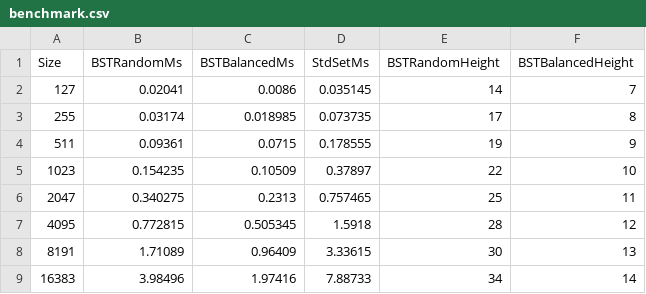
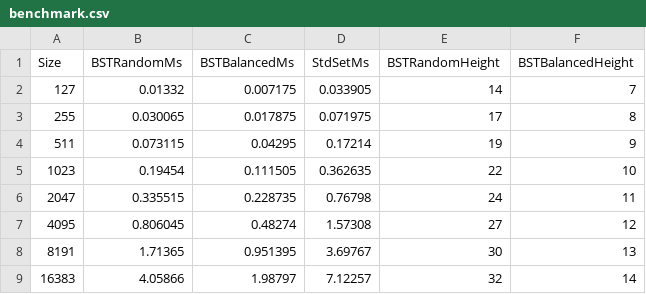
Before and after one commit to roslindesiredziele-hash/Tree-Museum, a CSV file: data/benchmark.csv, drawn as a sheet.

Commit message:
Update benchmark data and correct Utils.h include path in Benchmark.cpp

```diff
--- a/data/benchmark.csv
+++ b/data/benchmark.csv
@@ -1,9 +1,9 @@
 Size,BSTRandomMs,BSTBalancedMs,StdSetMs,BSTRandomHeight,BSTBalancedHeight
-127,0.02041,0.0086,0.035145,14,7
-255,0.03174,0.018985,0.073735,17,8
-511,0.09361,0.0715,0.178555,19,9
-1023,0.154235,0.10509,0.37897,22,10
-2047,0.340275,0.2313,0.757465,25,11
-4095,0.772815,0.505345,1.5918,28,12
-8191,1.71089,0.96409,3.33615,30,13
-16383,3.98496,1.97416,7.88733,34,14
+127,0.01332,0.007175,0.033905,14,7
+255,0.030065,0.017875,0.071975,17,8
+511,0.073115,0.04295,0.17214,19,9
+1023,0.19454,0.111505,0.362635,22,10
+2047,0.335515,0.228735,0.76798,24,11
+4095,0.806045,0.48274,1.57308,27,12
+8191,1.71365,0.951395,3.69767,30,13
+16383,4.05866,1.98797,7.12257,32,14
```
Also changed, not shown: 1 other file.
